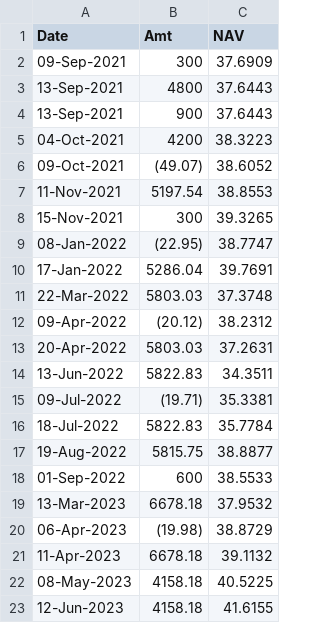
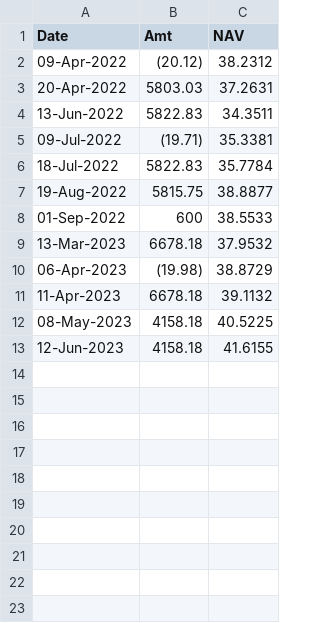
Before and after one commit to pa1tech/npsTool, a CSV file: npsTransactions.csv, drawn as a sheet.

```diff
--- a/npsTransactions.csv
+++ b/npsTransactions.csv
@@ -1,12 +1,2 @@
 "Date","Amt","NAV"
-" 09-Sep-2021",300,37.6909
-" 13-Sep-2021",4800,37.6443
-" 13-Sep-2021",900,37.6443
-" 04-Oct-2021",4200,38.3223
-" 09-Oct-2021","(49.07)",38.6052
-" 11-Nov-2021",5197.54,38.8553
-" 15-Nov-2021",300,39.3265
-" 08-Jan-2022","(22.95)",38.7747
-" 17-Jan-2022",5286.04,39.7691
-" 22-Mar-2022",5803.03,37.3748
 " 09-Apr-2022","(20.12)",38.2312
```
Also changed, not shown: NPS_Tier1Equity_Analysis.csv, NPS_XIRR.csv, 6 other files.
